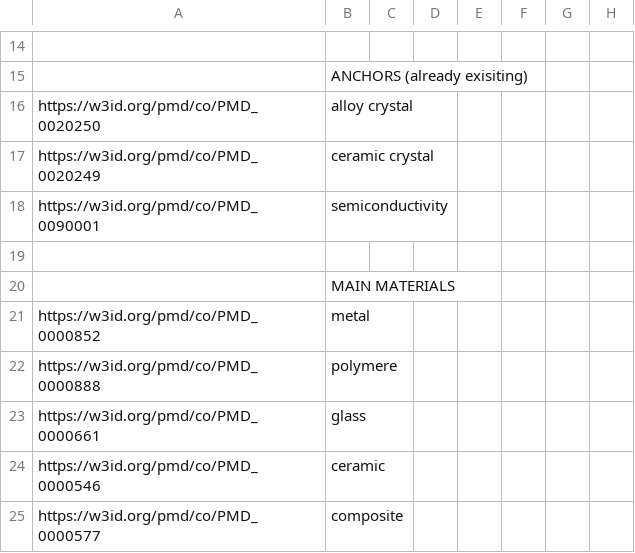
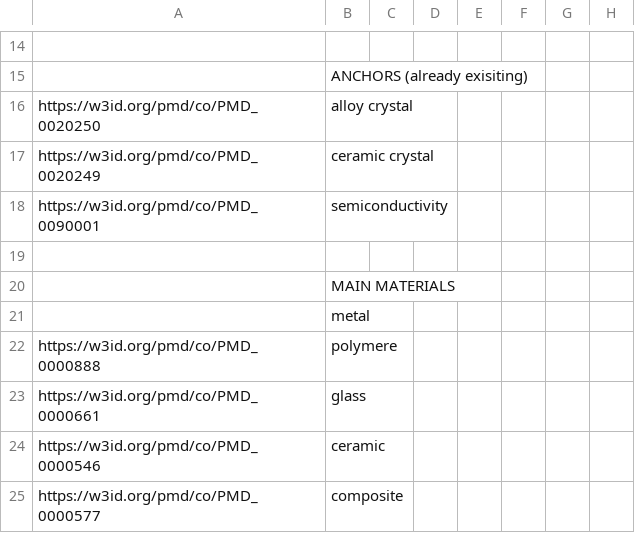
Before and after one commit to materialdigital/core-ontology, a TSV file: src/templates/materials-listing.tsv, drawn as a sheet; only a part is shown, gaps mark what is left out.

```diff
--- a/src/templates/materials-listing.tsv
+++ b/src/templates/materials-listing.tsv
@@ -20,3 +20,3 @@ https://w3id.org/pmd/co/PMD_0090001	semiconductivity
 	MAIN MATERIALS						
-https://w3id.org/pmd/co/PMD_0000852	metal						
+	metal						
 https://w3id.org/pmd/co/PMD_0000888	polymere						
```
Also changed, not shown: 2 other files.
